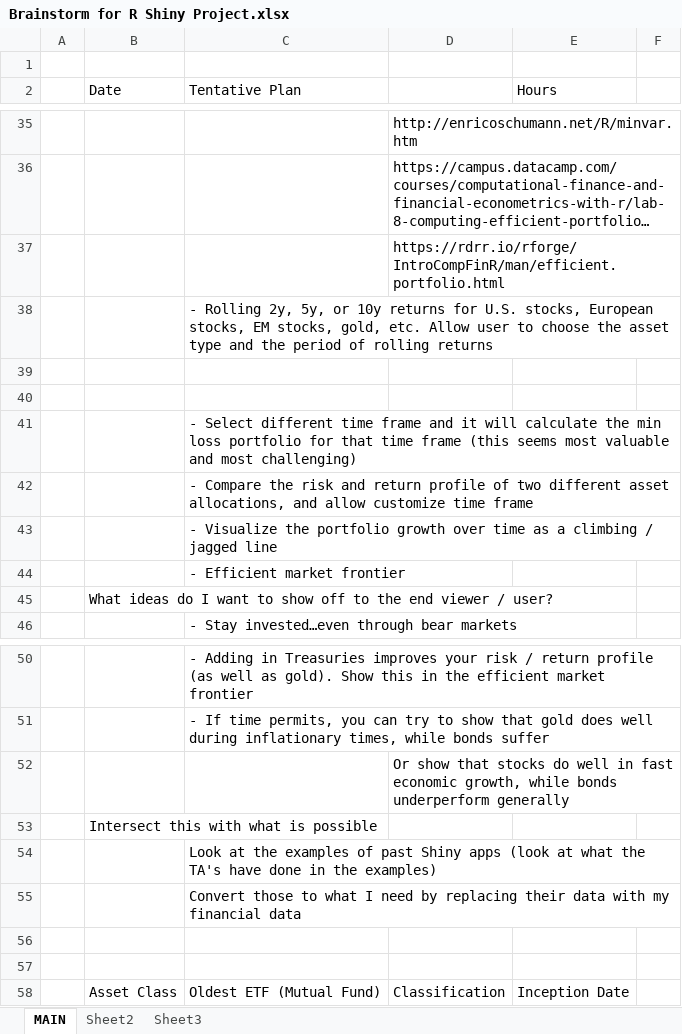
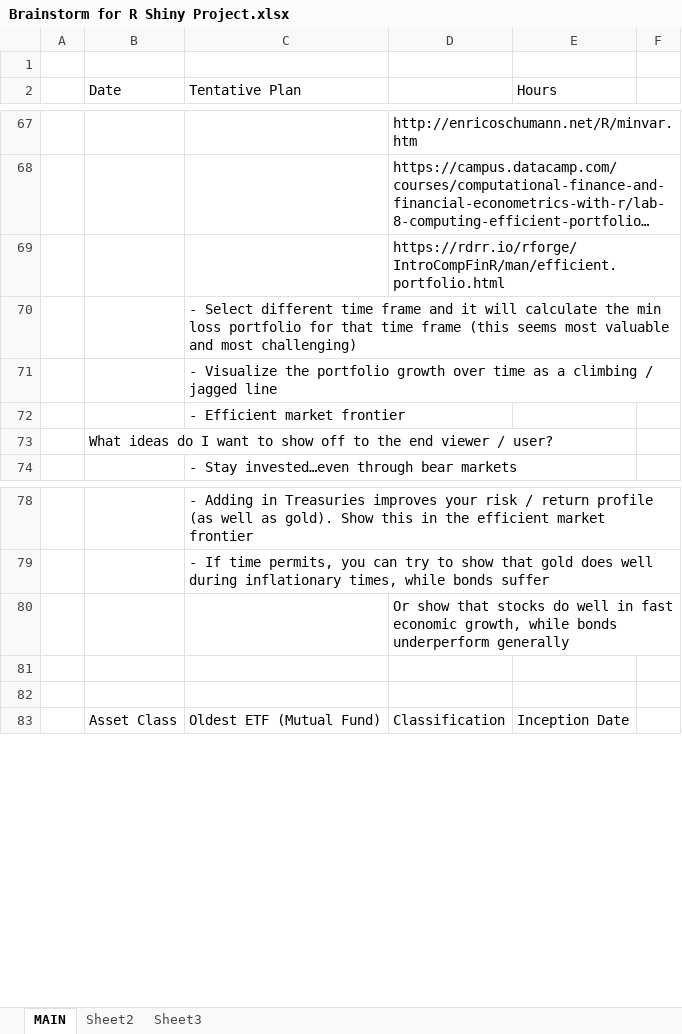
Before and after one commit to jzl4/R_Shiny_Project, an Excel workbook: Brainstorm for R Shiny Project.xlsx, sheet MAIN, drawn as a sheet; only a part is shown, gaps mark what is left out; long unchanged cells end in …; values as stored, in another font and other column widths than the file's, no cell formats; removed rows and columns are numbered as before the commit, all else as after; the diff covers the shown part only; the diff names each change by its address in the sheet, - before the commit and + after, or states it on an @@ line.

```diff
--- a/Brainstorm for R Shiny Project.xlsx (sheet MAIN)
+++ b/Brainstorm for R Shiny Project.xlsx (sheet MAIN)
-row 38:  |  | - Rolling 2y, 5y, or 10y returns for U.S. stocks, European stocks, EM stocks, gold, etc. Allow user to choose the asset type and the period of rolling returns
-row 39: (empty)
-row 40: (empty)
-row 42:  |  | - Compare the risk and return profile of two different asset allocations, and allow customize time frame
-row 53:  | Intersect this with what is possible
-row 54:  |  | Look at the examples of past Shiny apps (look at what the TA's have done in the examples)
-row 55:  |  | Convert those to what I need by replacing their data with my financial data
```
Also changed, not shown: 32 added rows elsewhere in this sheet, cell formats, 21 other files.
